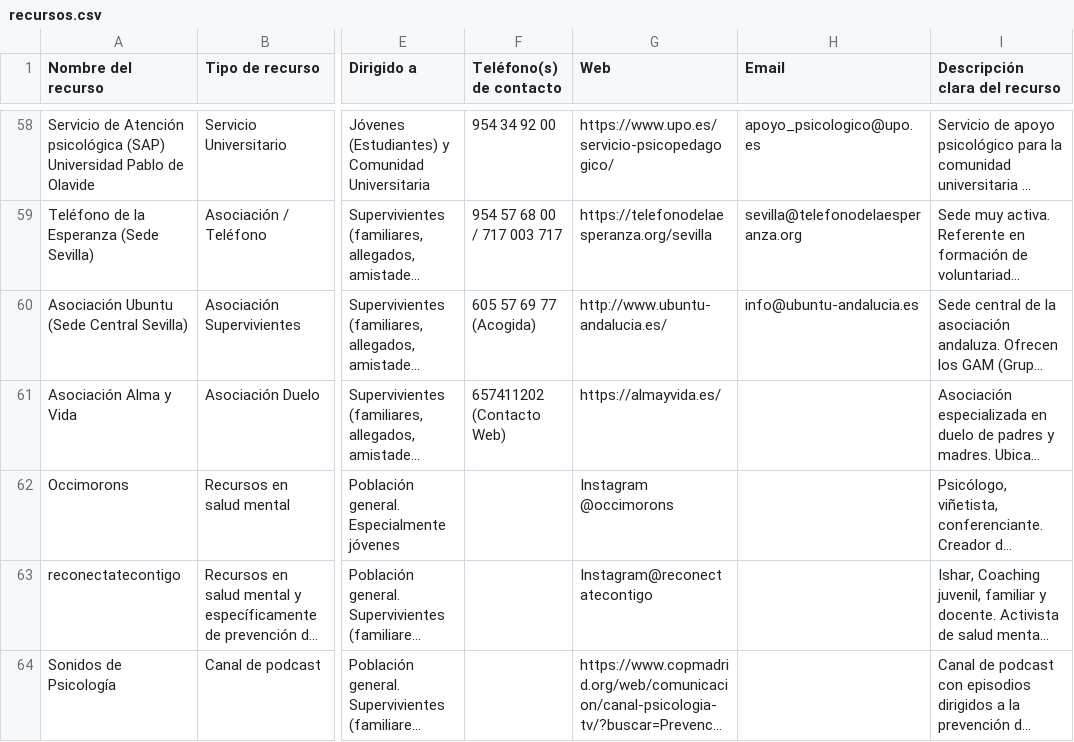
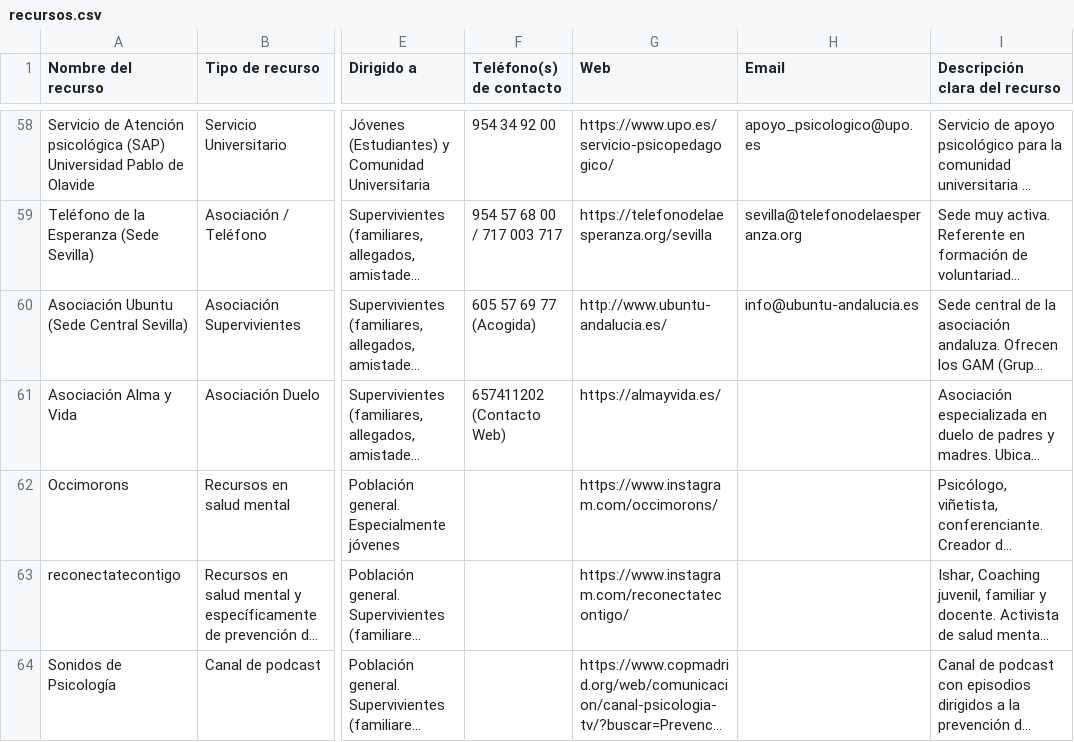
Before and after one commit to SGitdcasH26/RECURSOSPREVSUIC, a CSV file: recursos.csv, drawn as a sheet; only a part is shown, gaps mark what is left out; long unchanged cells end in …; the diff names each change by its address in the sheet, - before the commit and + after, or states it on an @@ line.

Commit message:
Add files via upload
Cambio porque no se ven los accesos a instagram

```diff
--- a/recursos.csv
+++ b/recursos.csv
-G62 (Web): Instagram @occimorons
+G62 (Web): https://www.instagram.com/occimorons/
-G63 (Web): Instagram@reconectatecontigo
+G63 (Web): https://www.instagram.com/reconectatecontigo/
```
